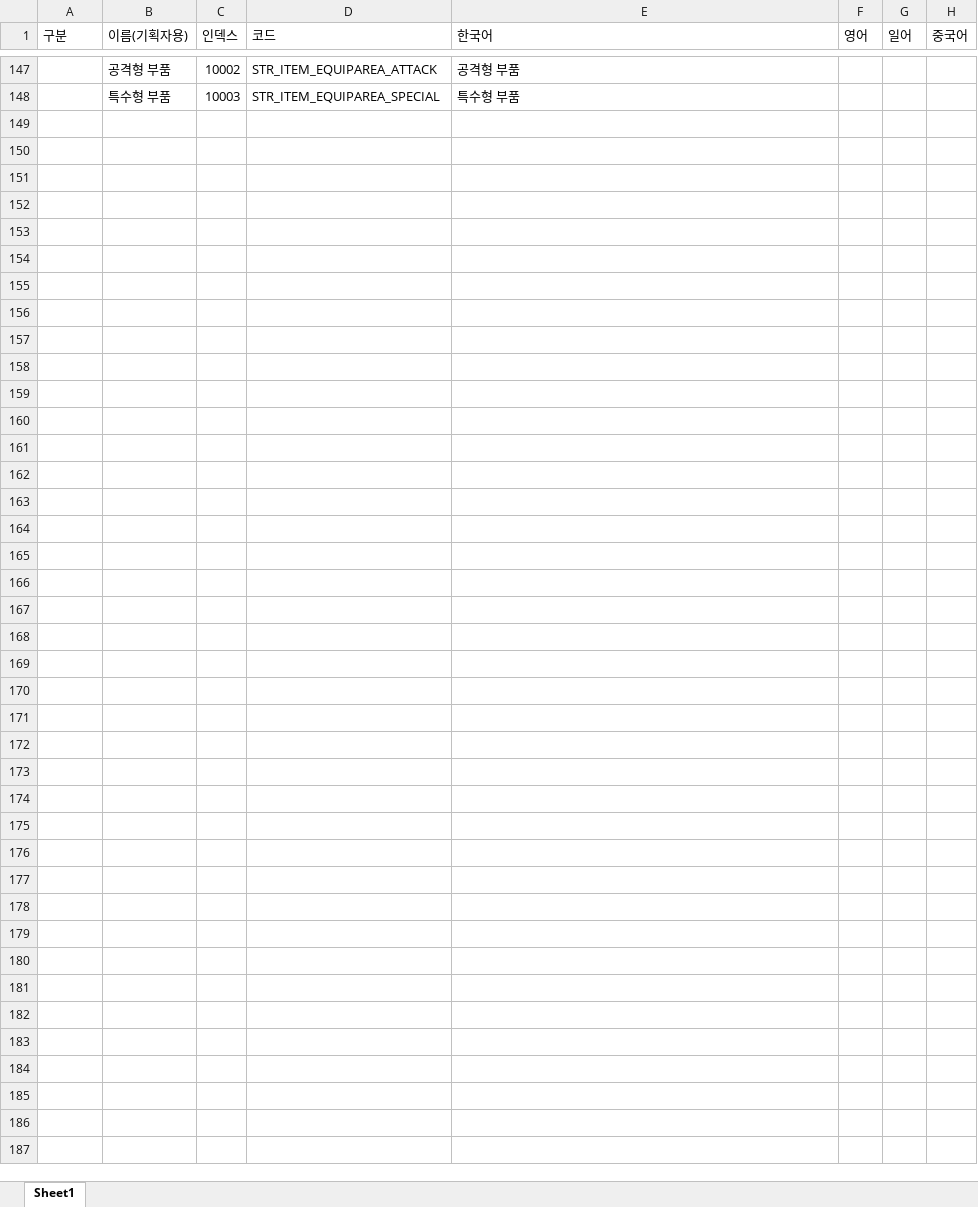
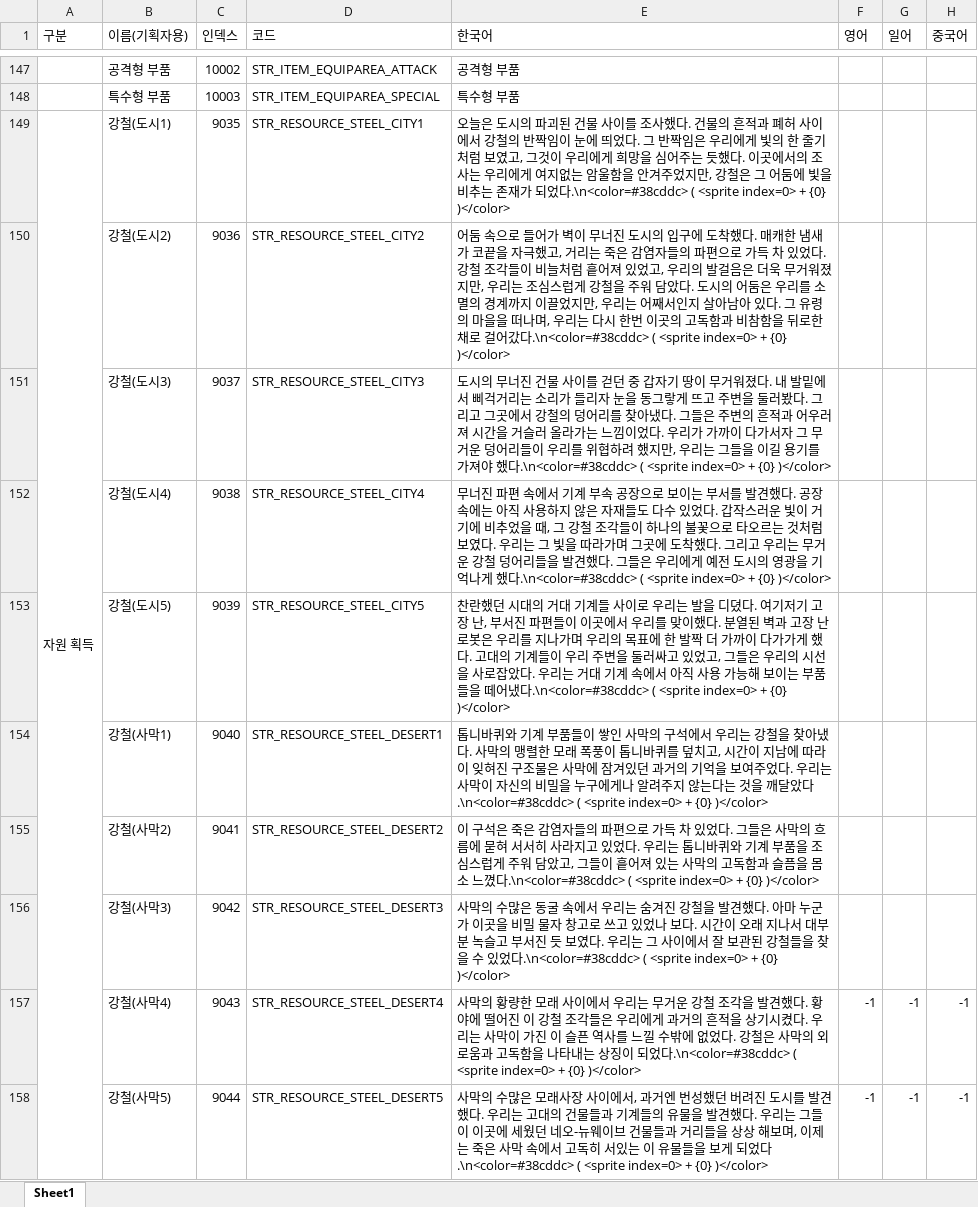
Before and after one commit to Project-60Days/Project_60Days, an Excel workbook: Assets/10.Data/StringTable.xlsx, sheet Sheet1, drawn as a sheet; only a part is shown, gaps mark what is left out; values as stored, in another font and other column widths than the file's, no cell formats; the diff covers the shown part only; the diff names each change by its address in the sheet, - before the commit and + after, or states it on an @@ line.

```diff
--- a/Assets/10.Data/StringTable.xlsx (sheet Sheet1)
+++ b/Assets/10.Data/StringTable.xlsx (sheet Sheet1)
+row 149: 자원 획득 | 강철(도시1) | 9035 | STR_RESOURCE_STEEL_CITY1 | 오늘은 도시의 파괴된 건물 사이를 조사했다. 건물의 흔적과 폐허 사이에서 강철의 반짝임이 눈에 띄었다. 그 반짝임은 우리에게 빛의 한 줄기처럼 보였고, 그것이 우리에게 희망을 심어주는 듯했다. 이곳에서의 조사는 우리에게 여지없는 암울함을 안겨주었지만, 강철은 그 어둠에 빛을 비추는 존재가 되었다.\n<color=#38cddc> ( <sprite index=0> + {0} )</color>
+row 150:  | 강철(도시2) | 9036 | STR_RESOURCE_STEEL_CITY2 | 어둠 속으로 들어가 벽이 무너진 도시의 입구에 도착했다. 매캐한 냄새가 코끝을 자극했고, 거리는 죽은 감염자들의 파편으로 가득 차 있었다. 강철 조각들이 비늘처럼 흩어져 있었고, 우리의 발걸음은 더욱 무거워졌지만, 우리는 조심스럽게 강철을 주워 담았다. 도시의 어둠은 우리를 소멸의 경계까지 이끌었지만, 우리는 어째서인지 살아남아 있다. 그 유령의 마을을 떠나며, 우리는 다시 한번 이곳의 고독함과 비참함을 뒤로한 채로 걸어갔다.\n<color=#38cddc> ( <sprite index=0> + {0} )</color>
+row 151:  | 강철(도시3) | 9037 | STR_RESOURCE_STEEL_CITY3 | 도시의 무너진 건물 사이를 걷던 중 갑자기 땅이 무거워졌다. 내 발밑에서 삐걱거리는 소리가 들리자 눈을 동그랗게 뜨고 주변을 둘러봤다. 그리고 그곳에서 강철의 덩어리를 찾아냈다. 그들은 주변의 흔적과 어우러져 시간을 거슬러 올라가는 느낌이었다. 우리가 가까이 다가서자 그 무거운 덩어리들이 우리를 위협하려 했지만, 우리는 그들을 이길 용기를 가져야 했다.\n<color=#38cddc> ( <sprite index=0> + {0} )</color>
+row 152:  | 강철(도시4) | 9038 | STR_RESOURCE_STEEL_CITY4 | 무너진 파편 속에서 기계 부속 공장으로 보이는 부서를 발견했다. 공장 속에는 아직 사용하지 않은 자재들도 다수 있었다. 갑작스러운 빛이 거기에 비추었을 때, 그 강철 조각들이 하나의 불꽃으로 타오르는 것처럼 보였다. 우리는 그 빛을 따라가며 그곳에 도착했다. 그리고 우리는 무거운 강철 덩어리들을 발견했다. 그들은 우리에게 예전 도시의 영광을 기억나게 했다.\n<color=#38cddc> ( <sprite index=0> + {0} )</color>
+row 153:  | 강철(도시5) | 9039 | STR_RESOURCE_STEEL_CITY5 | 찬란했던 시대의 거대 기계들 사이로 우리는 발을 디뎠다. 여기저기 고장 난, 부서진 파편들이 이곳에서 우리를 맞이했다. 분열된 벽과 고장 난 로봇은 우리를 지나가며 우리의 목표에 한 발짝 더 가까이 다가가게 했다. 고대의 기계들이 우리 주변을 둘러싸고 있었고, 그들은 우리의 시선을 사로잡았다. 우리는 거대 기계 속에서 아직 사용 가능해 보이는 부품들을 떼어냈다.\n<color=#38cddc> ( <sprite index=0> + {0} )</color>
+row 154:  | 강철(사막1) | 9040 | STR_RESOURCE_STEEL_DESERT1 | 톱니바퀴와 기계 부품들이 쌓인 사막의 구석에서 우리는 강철을 찾아냈다. 사막의 맹렬한 모래 폭풍이 톱니바퀴를 덮치고, 시간이 지남에 따라 이 잊혀진 구조물은 사막에 잠겨있던 과거의 기억을 보여주었다. 우리는 사막이 자신의 비밀을 누구에게나 알려주지 않는다는 것을 깨달았다.\n<color=#38cddc> ( <sprite index=0> + {0} )</color>
+row 155:  | 강철(사막2) | 9041 | STR_RESOURCE_STEEL_DESERT2 | 이 구석은 죽은 감염자들의 파편으로 가득 차 있었다. 그들은 사막의 흐름에 묻혀 서서히 사라지고 있었다. 우리는 톱니바퀴와 기계 부품을 조심스럽게 주워 담았고, 그들이 흩어져 있는 사막의 고독함과 슬픔을 몸소 느꼈다.\n<color=#38cddc> ( <sprite index=0> + {0} )</color>
+row 156:  | 강철(사막3) | 9042 | STR_RESOURCE_STEEL_DESERT3 | 사막의 수많은 동굴 속에서 우리는 숨겨진 강철을 발견했다. 아마 누군가 이곳을 비밀 물자 창고로 쓰고 있었나 보다. 시간이 오래 지나서 대부분 녹슬고 부서진 듯 보였다. 우리는 그 사이에서 잘 보관된 강철들을 찾을 수 있었다.\n<color=#38cddc> ( <sprite index=0> + {0} )</color>
+row 157:  | 강철(사막4) | 9043 | STR_RESOURCE_STEEL_DESERT4 | 사막의 황량한 모래 사이에서 우리는 무거운 강철 조각을 발견했다. 황야에 떨어진 이 강철 조각들은 우리에게 과거의 흔적을 상기시켰다. 우리는 사막이 가진 이 슬픈 역사를 느낄 수밖에 없었다. 강철은 사막의 외로움과 고독함을 나타내는 상징이 되었다.\n<color=#38cddc> ( <sprite index=0> + {0} )</color> | -1 | -1 | -1
+row 158:  | 강철(사막5) | 9044 | STR_RESOURCE_STEEL_DESERT5 | 사막의 수많은 모래사장 사이에서, 과거엔 번성했던 버려진 도시를 발견했다. 우리는 고대의 건물들과 기계들의 유물을 발견했다. 우리는 그들이 이곳에 세웠던 네오-뉴웨이브 건물들과 거리들을 상상 해보며, 이제는 죽은 사막 속에서 고독히 서있는 이 유물들을 보게 되었다.\n<color=#38cddc> ( <sprite index=0> + {0} )</color> | -1 | -1 | -1
```
Also changed, not shown: 77 added rows elsewhere in this sheet, cell formats, 21 other files.
